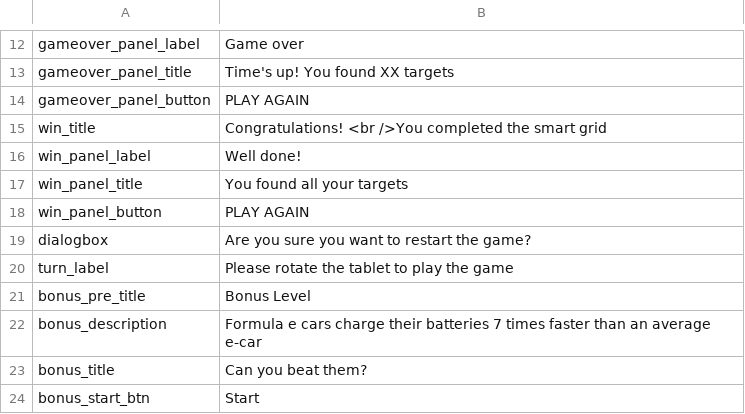
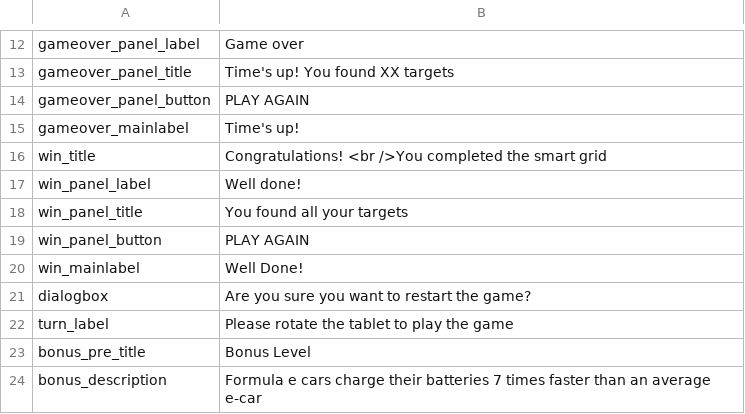
Before and after one commit to todotoit/ENELFEDeploy, a CSV file: game/assets/labels.csv, drawn as a sheet; only a part is shown, gaps mark what is left out; the shorter side is filled out with more unchanged rows; the diff names each change by its address in the sheet, - before the commit and + after, or states it on an @@ line.

```diff
--- a/game/assets/labels.csv
+++ b/game/assets/labels.csv
+row 15: gameover_mainlabel | Time's up!
+row 20: win_mainlabel | Well Done!
```
Also changed, not shown: 3 other files.
